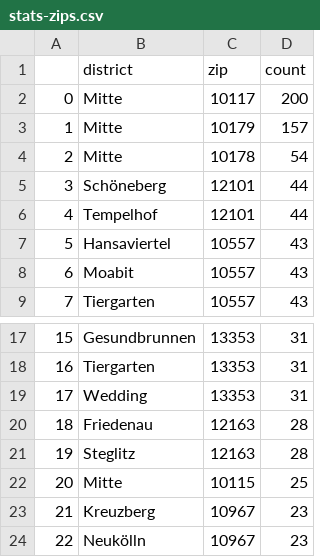
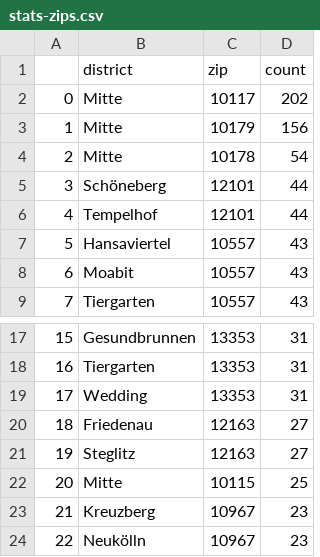
Before and after one commit to demodiff/berlin, a CSV file: data/stats-zips.csv, drawn as a sheet; only a part is shown, gaps mark what is left out; the diff covers the shown part only; the diff names each change by its address in the sheet, - before the commit and + after, or states it on an @@ line.

```diff
--- a/data/stats-zips.csv
+++ b/data/stats-zips.csv
-D2 (count): 200
+D2 (count): 202
-D3 (count): 157
+D3 (count): 156
-D20:D21 (count): 28
+D20:D21 (count): 27
```
Also changed, not shown: 8 added rows, 5 removed rows and row numbers in column A elsewhere in this file, 1 other file.
